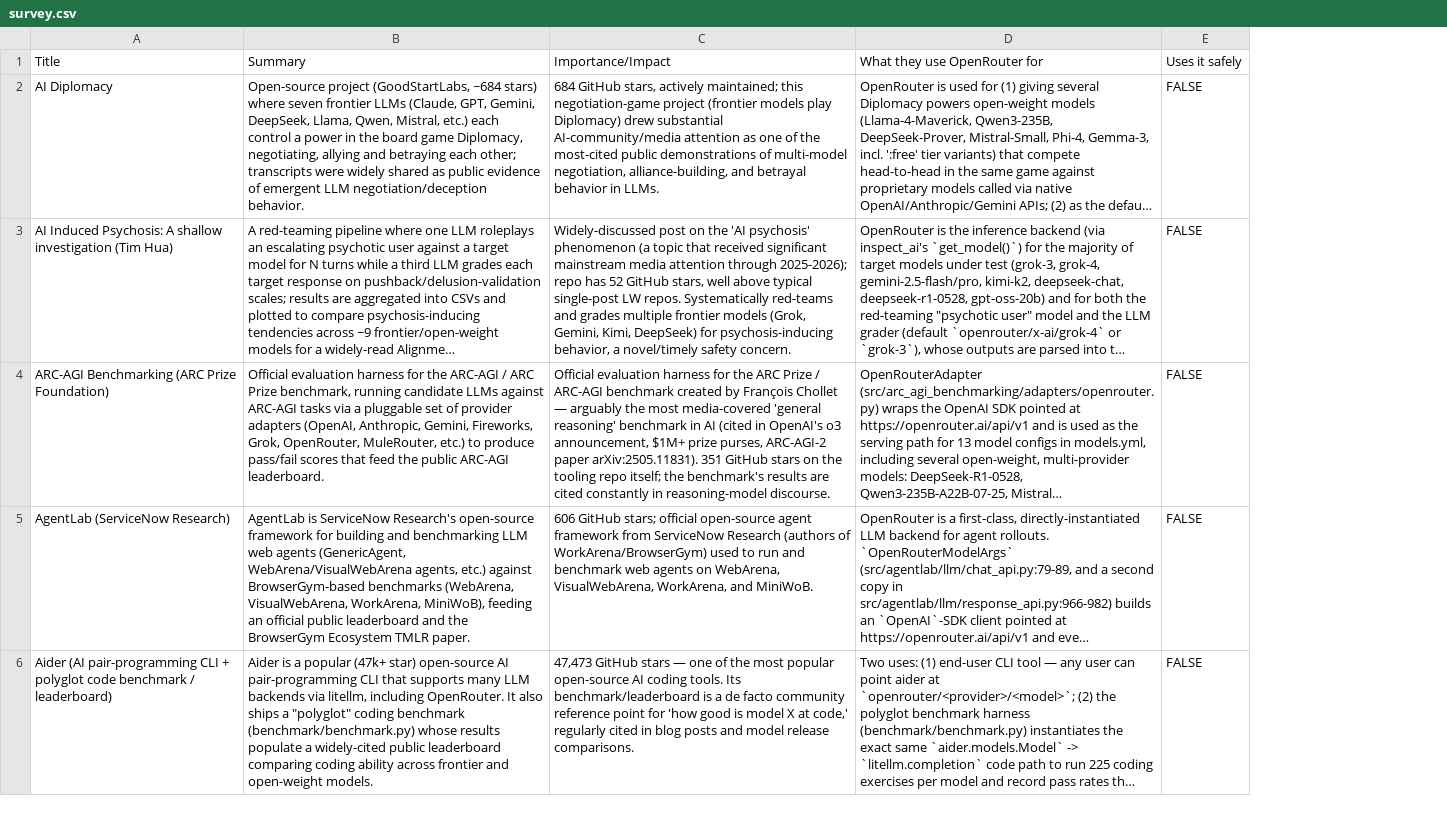
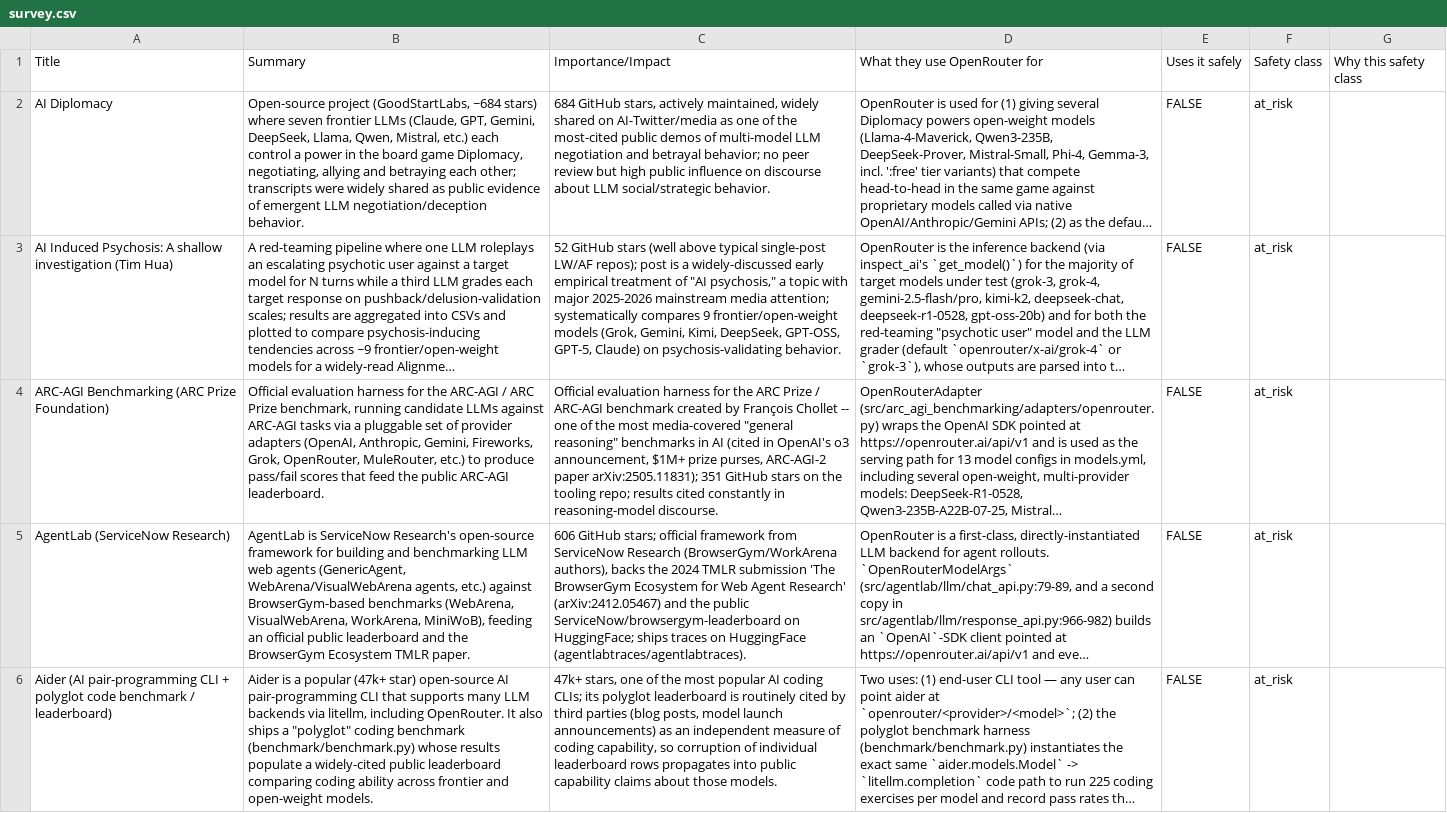
Before and after one commit to AMindToThink/openrouter_reliable_research_search, a CSV file: findings/survey.csv, drawn as a sheet; only a part is shown; long unchanged cells end in …; removed rows and columns are numbered as before the commit, all else as after; the diff names each change by its address in the sheet, - before the commit and + after, or states it on an @@ line.

```diff
--- a/findings/survey.csv
+++ b/findings/survey.csv
-column C, rows 1-6: Importance/Impact | 684 GitHub stars, actively maintained; this negotiation-game project (frontier models play Diplomacy) drew substantial AI-community/media attention as one of the most-cited public demonstrations of multi-model negotiation, alliance-building, and betrayal behavior in LLMs. | Widely-discussed post on the 'AI psychosis' phenomenon (a topic that received significant mainstream media attention through 2025-2026); repo has 52 GitHub stars, well above typical single-post LW repos. Systematically red-teams and grades multiple frontier models (Grok, Gemini, Kimi, DeepSeek) for psychosis-inducing behavior, a novel/timely safety concern. | Official evaluation harness for the ARC Prize / ARC-AGI benchmark created by François Chollet — arguably the most media-covered 'general reasoning' benchmark in AI (cited in OpenAI's o3 announcement, $1M+ prize purses, ARC-AGI-2 paper arXiv:2505.11831). 351 GitHub stars on the tooling repo itself; the benchmark's results are cited constantly in reasoning-model discourse. | 606 GitHub stars; official open-source agent framework from ServiceNow Research (authors of WorkArena/BrowserGym) used to run and benchmark web agents on WebArena, VisualWebArena, WorkArena, and MiniWoB. | 47,473 GitHub stars — one of the most popular open-source AI coding tools. Its benchmark/leaderboard is a de facto community reference point for 'how good is model X at code,' regularly cited in blog posts and model release comparisons.
+column C, rows 1-6: Importance/Impact | 684 GitHub stars, actively maintained, widely shared on AI-Twitter/media as one of the most-cited public demos of multi-model LLM negotiation and betrayal behavior; no peer review but high public influence on discourse about LLM social/strategic behavior. | 52 GitHub stars (well above typical single-post LW/AF repos); post is a widely-discussed early empirical treatment of "AI psychosis," a topic with major 2025-2026 mainstream media attention; systematically compares 9 frontier/open-weight models (Grok, Gemini, Kimi, DeepSeek, GPT-OSS, GPT-5, Claude) on psychosis-validating behavior. | Official evaluation harness for the ARC Prize / ARC-AGI benchmark created by François Chollet -- one of the most media-covered "general reasoning" benchmarks in AI (cited in OpenAI's o3 announcement, $1M+ prize purses, ARC-AGI-2 paper arXiv:2505.11831); 351 GitHub stars on the tooling repo; results cited constantly in reasoning-model discourse. | 606 GitHub stars; official framework from ServiceNow Research (BrowserGym/WorkArena authors), backs the 2024 TMLR submission 'The BrowserGym Ecosystem for Web Agent Research' (arXiv:2412.05467) and the public ServiceNow/browsergym-leaderboard on HuggingFace; ships traces on HuggingFace (agentlabtraces/agentlabtraces). | 47k+ stars, one of the most popular AI coding CLIs; its polyglot leaderboard is routinely cited by third parties (blog posts, model launch announcements) as an independent measure of coding capability, so corruption of individual leaderboard rows propagates into public capability claims about those models.
+column F, rows 1-6: Safety class | at_risk | at_risk | at_risk | at_risk | at_risk
+column G, row 1: Why this safety class
```
Also changed, not shown: 12 other files.
